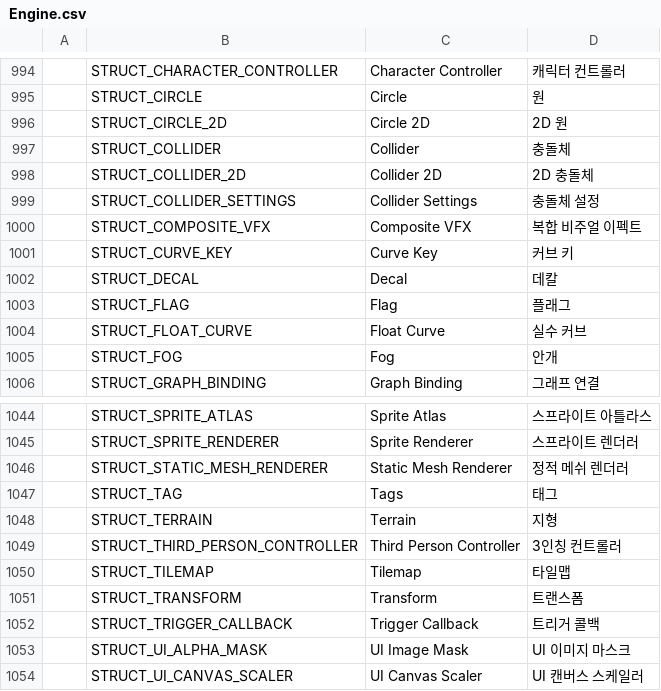
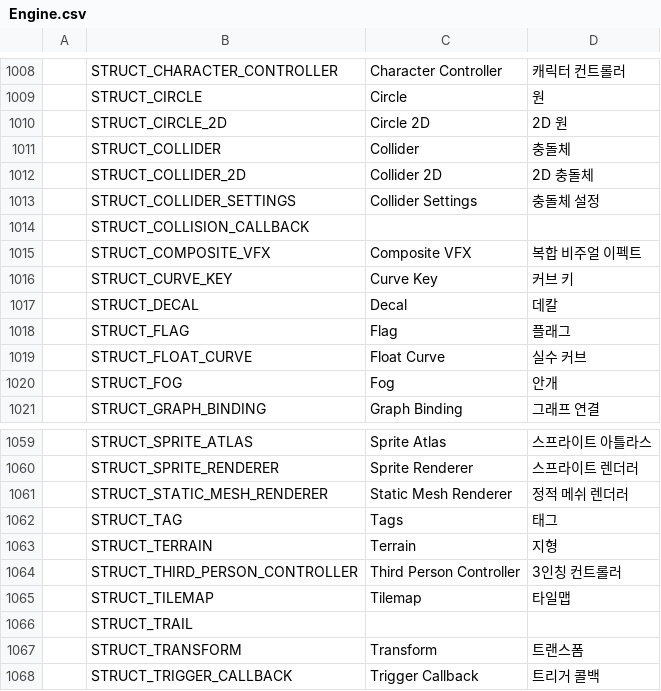
Before and after one commit to Bamtoliya/BamEngine, a CSV file: Engine/Resources/Data/Localization/Engine.csv, drawn as a sheet; only a part is shown, gaps mark what is left out; the shorter side is filled out with more unchanged rows; the diff covers the shown part only.

```diff
--- a/Engine/Resources/Data/Localization/Engine.csv
+++ b/Engine/Resources/Data/Localization/Engine.csv
@@ -999,2 +1013,3 @@
 ,STRUCT_COLLIDER_SETTINGS,Collider Settings,충돌체 설정
+,STRUCT_COLLISION_CALLBACK,,
 ,STRUCT_COMPOSITE_VFX,Composite VFX,복합 비주얼 이펙트
@@ -1050,2 +1065,3 @@
 ,STRUCT_TILEMAP,Tilemap,타일맵
+,STRUCT_TRAIL,,
 ,STRUCT_TRANSFORM,Transform,트랜스폼
```
Also changed, not shown: 20 added rows elsewhere in this file, Editor/Resources/Data/Localization/Editor.ContentBrowser.csv, 10 other files.
